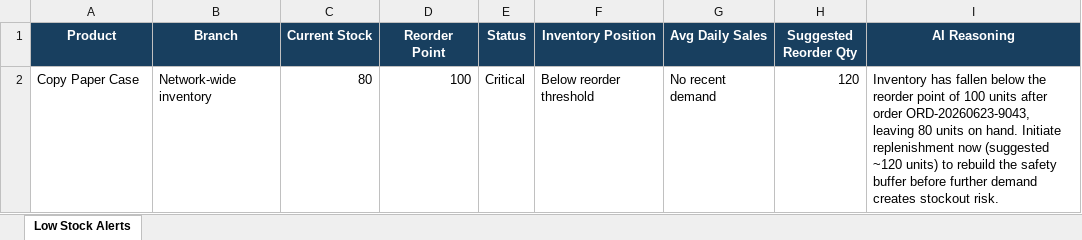
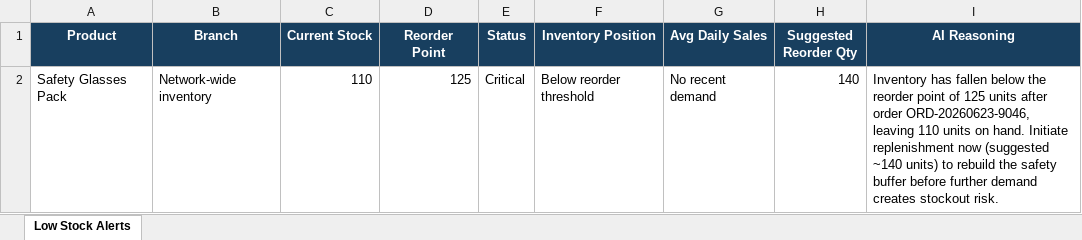
Before and after one commit to snehaalgurrala/Ai-Retail-Inventory-Optimizer, an Excel workbook: data/processed/Low_Stock_Report.xlsx, sheet Low Stock Alerts, drawn as a sheet; values as stored, in another font and other column widths than the file's, no borders; the diff names each change by its address in the sheet, - before the commit and + after, or states it on an @@ line.

```diff
--- a/data/processed/Low_Stock_Report.xlsx (sheet Low Stock Alerts)
+++ b/data/processed/Low_Stock_Report.xlsx (sheet Low Stock Alerts)
-A2 (Product): Copy Paper Case
+A2 (Product): Safety Glasses Pack
-C2 (Current Stock): 80
+C2 (Current Stock): 110
-D2 (Reorder Point): 100
+D2 (Reorder Point): 125
-H2 (Suggested Reorder Qty): 120
+H2 (Suggested Reorder Qty): 140
-I2 (AI Reasoning): …point of 100 units after order ORD-20260623-9043, leaving 80 units on hand. Initiate replenishment now (suggested ~120 units) to…
+I2 (AI Reasoning): …point of 125 units after order ORD-20260623-9046, leaving 110 units on hand. Initiate replenishment now (suggested ~140 units) to…
```
Also changed, not shown: data/processed/reports/Abnormal_Order_Report_20260623.xlsx, 33 other files.
